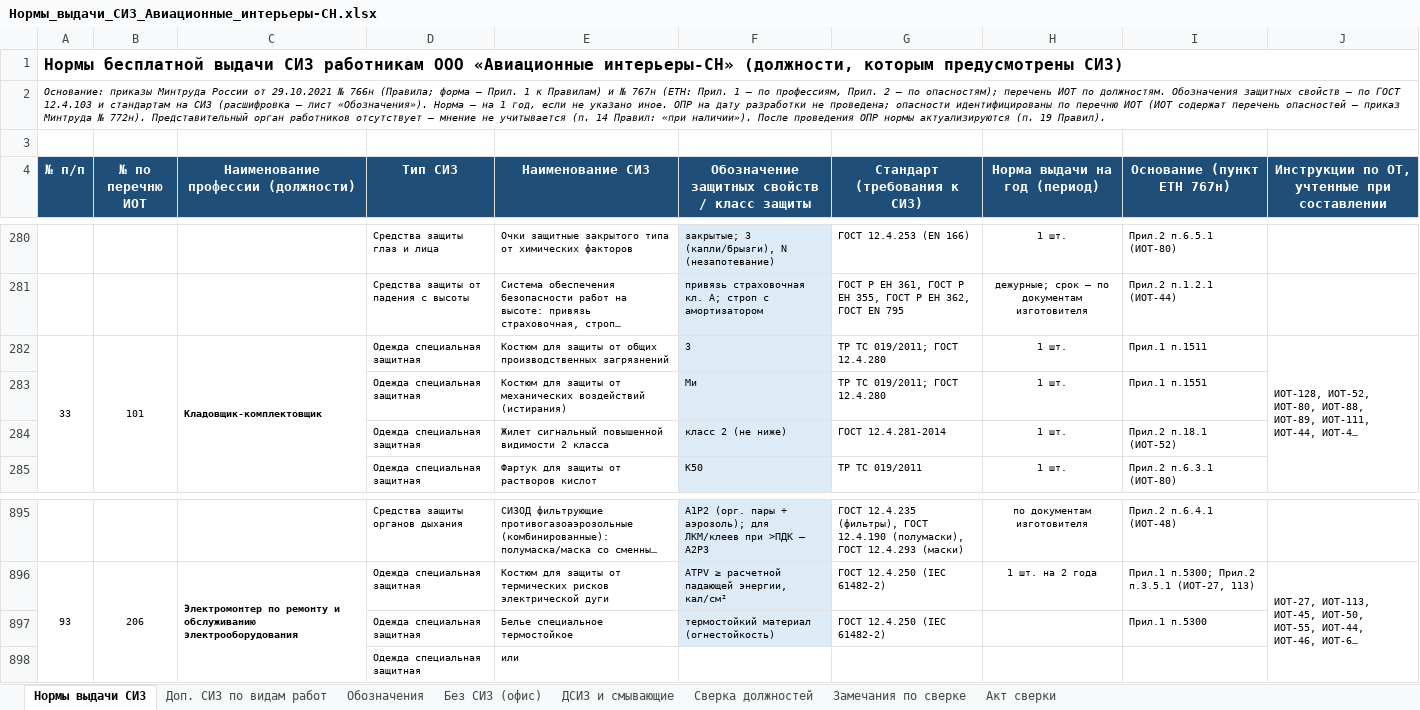
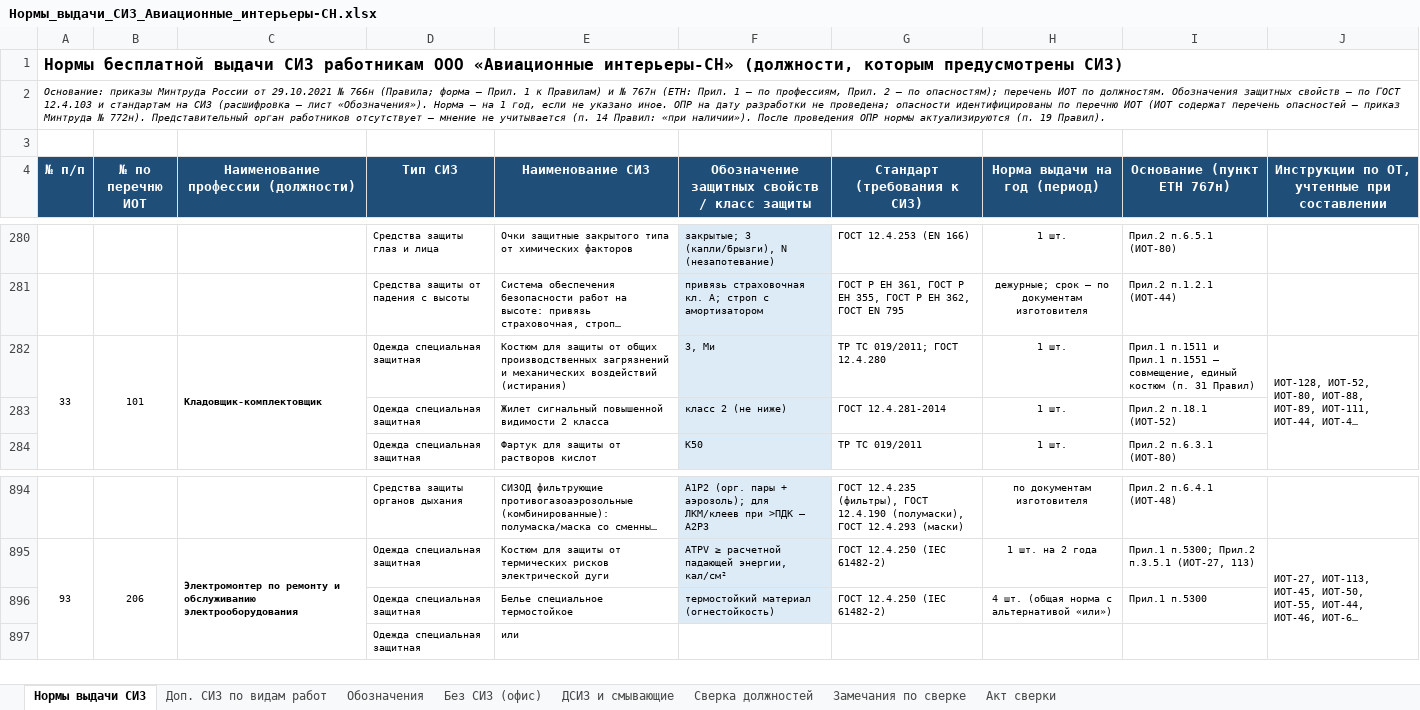
Before and after one commit to aigulaikesheva-eng/-, an Excel workbook: Нормы_выдачи_СИЗ_Авиационные_интерьеры-СН.xlsx, sheet Нормы выдачи СИЗ, drawn as a sheet; only a part is shown, gaps mark what is left out; long unchanged cells end in …; values as stored, in another font and other column widths than the file's, no borders; removed rows and columns are numbered as before the commit, all else as after; the diff names each change by its address in the sheet, - before the commit and + after, or states it on an @@ line.

```diff
--- a/Нормы_выдачи_СИЗ_Авиационные_интерьеры-СН.xlsx (sheet Нормы выдачи СИЗ)
+++ b/Нормы_выдачи_СИЗ_Авиационные_интерьеры-СН.xlsx (sheet Нормы выдачи СИЗ)
-E282 (Наименование СИЗ): …производственных загрязнений
+E282 (Наименование СИЗ): …производственных загрязнений и механических воздействий (истирания)
-F282: З
+F282: З, Ми
-I282 (Основание (пункт ЕТН 767н)): Прил.1 п.1511
+I282 (Основание (пункт ЕТН 767н)): Прил.1 п.1511 и Прил.1 п.1551 — совмещение, единый костюм (п. 31 Правил)
-row 283:  |  |  | Одежда специальная защитная | Костюм для защиты от механических воздействий (истирания) | Ми | ТР ТС 019/2011; ГОСТ 12.4.280 | 1 шт. | Прил.1 п.1551
-H896 (Норма выдачи на год (период)): (empty)
+H896 (Норма выдачи на год (период)): 4 шт. (общая норма с альтернативой «или»)
```
Also changed, not shown: sheet ДСИЗ и смывающие, sheet Акт сверки, sheet Сверка должностей.
